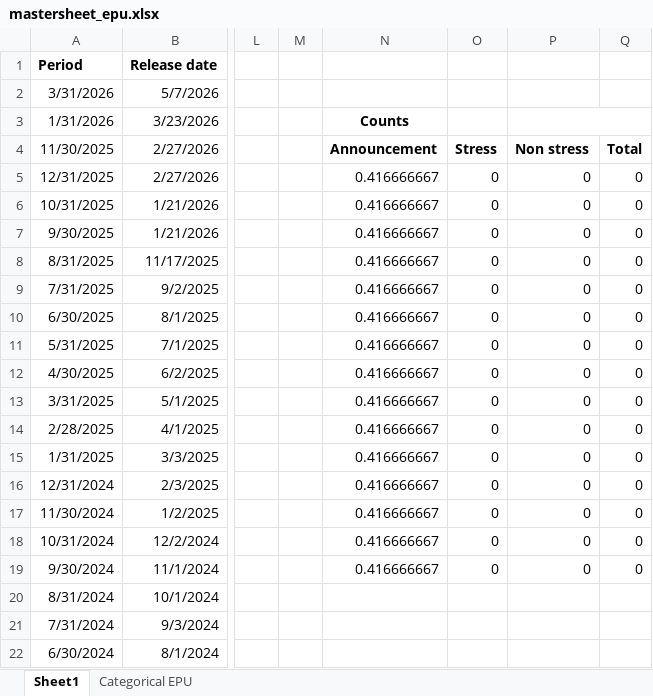
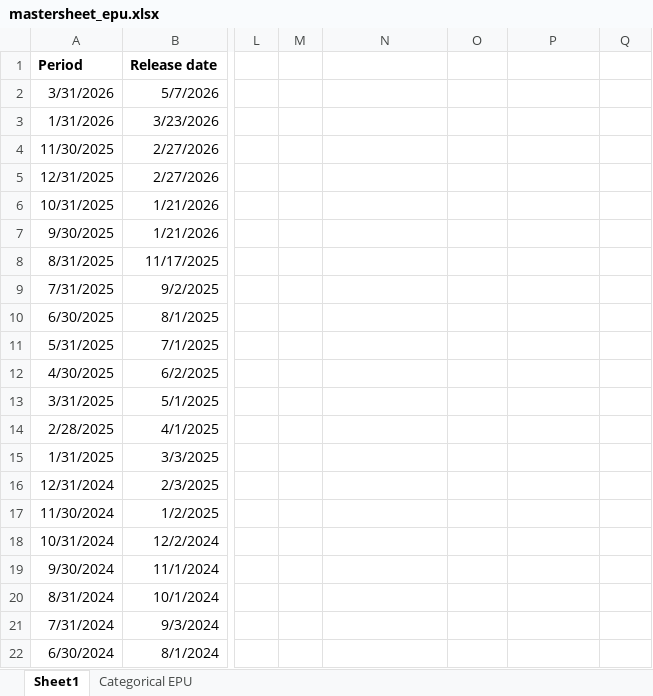
Before and after one commit to LennyAlgo/fiscal-uncertainty-announcement-effects, an Excel workbook: data/mastersheet_epu.xlsx, sheet Sheet1, drawn as a sheet; only a part is shown, gaps mark what is left out; values as stored, in another font and other column widths than the file's, no borders; the diff names each change by its address in the sheet, - before the commit and + after, or states it on an @@ line.

```diff
--- a/data/mastersheet_epu.xlsx (sheet Sheet1)
+++ b/data/mastersheet_epu.xlsx (sheet Sheet1)
-N3: Counts
+N3: (empty)
-P3:Q3 merged
-N4: Announcement
+N4: (empty)
-O4: Stress
+O4: (empty)
-P4: Non stress
+P4: (empty)
-Q4: Total
+Q4: (empty)
-N5:N19: 0.416666667
+N5:N19: (empty)
-O5:O19: 0
+O5:O19: (empty)
-P5:P19: 0
+P5:P19: (empty)
-Q5:Q19: 0
+Q5:Q19: (empty)
```
Also changed, not shown: data/mastersheet_shutdowns.xlsx, 3 other files.
